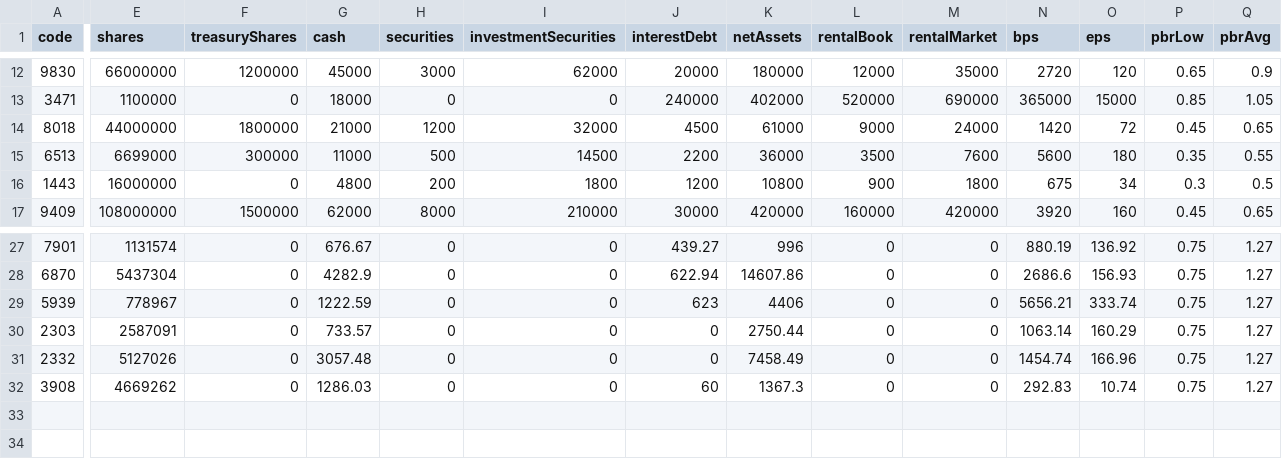
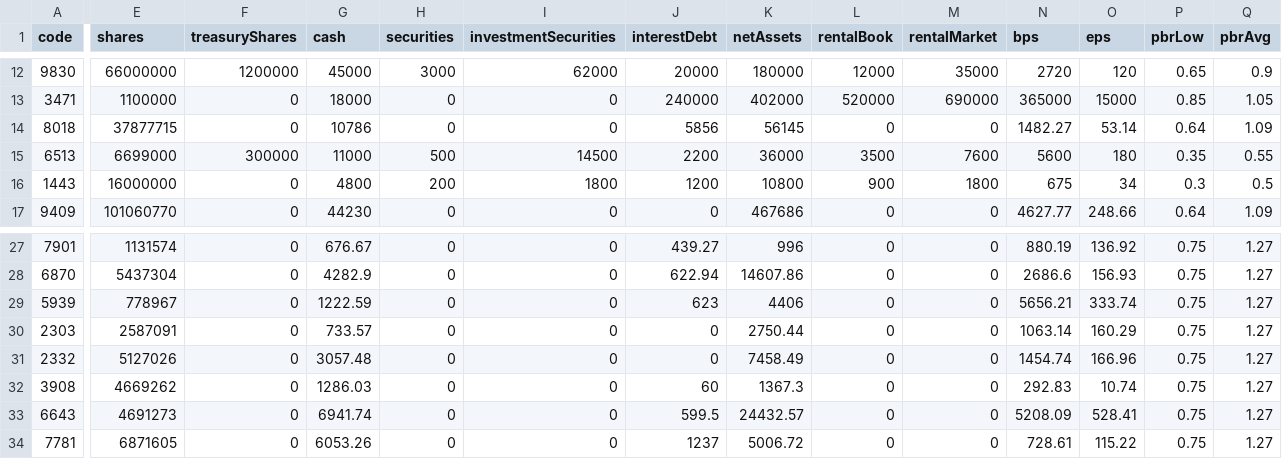
Before and after one commit to sensin0/candidate-stock-assist, a CSV file: data/stock-master-promoted.csv, drawn as a sheet; only a part is shown, gaps mark what is left out; rows hold the shown columns only; the diff covers the shown part only; the diff names each change by its address in the sheet, - before the commit and + after, or states it on an @@ line.

```diff
--- a/data/stock-master-promoted.csv
+++ b/data/stock-master-promoted.csv
-E14 (shares): 44000000
+E14 (shares): 37877715
-F14 (treasuryShares): 1800000
+F14 (treasuryShares): 0
-G14 (cash): 21000
+G14 (cash): 10786
-H14 (securities): 1200
+H14 (securities): 0
-I14 (investmentSecurities): 32000
+I14 (investmentSecurities): 0
-J14 (interestDebt): 4500
+J14 (interestDebt): 5856
-K14 (netAssets): 61000
+K14 (netAssets): 56145
-L14 (rentalBook): 9000
+L14 (rentalBook): 0
-M14 (rentalMarket): 24000
+M14 (rentalMarket): 0
-N14 (bps): 1420
+N14 (bps): 1482.27
-O14 (eps): 72
+O14 (eps): 53.14
-P14 (pbrLow): 0.45
+P14 (pbrLow): 0.64
-Q14 (pbrAvg): 0.65
+Q14 (pbrAvg): 1.09
-E17 (shares): 108000000
+E17 (shares): 101060770
-F17 (treasuryShares): 1500000
+F17 (treasuryShares): 0
-G17 (cash): 62000
+G17 (cash): 44230
-H17 (securities): 8000
+H17 (securities): 0
-I17 (investmentSecurities): 210000
+I17 (investmentSecurities): 0
-J17 (interestDebt): 30000
+J17 (interestDebt): 0
-K17 (netAssets): 420000
+K17 (netAssets): 467686
-L17 (rentalBook): 160000
+L17 (rentalBook): 0
-M17 (rentalMarket): 420000
+M17 (rentalMarket): 0
-N17 (bps): 3920
+N17 (bps): 4627.77
-O17 (eps): 160
+O17 (eps): 248.66
-P17 (pbrLow): 0.45
+P17 (pbrLow): 0.64
-Q17 (pbrAvg): 0.65
+Q17 (pbrAvg): 1.09
+row 33: 6643 | 4691273 | 0 | 6941.74 | 0 | 0 | 599.5 | 24432.57 | 0 | 0 | 5208.09 | 528.41 | 0.75 | 1.27
+row 34: 7781 | 6871605 | 0 | 6053.26 | 0 | 0 | 1237 | 5006.72 | 0 | 0 | 728.61 | 115.22 | 0.75 | 1.27
```
Also changed, not shown: 53 edited cells elsewhere in this file, data/financial-confirmation-queue.csv, data/financial-confirmation-worklist.csv, 54 other files.
